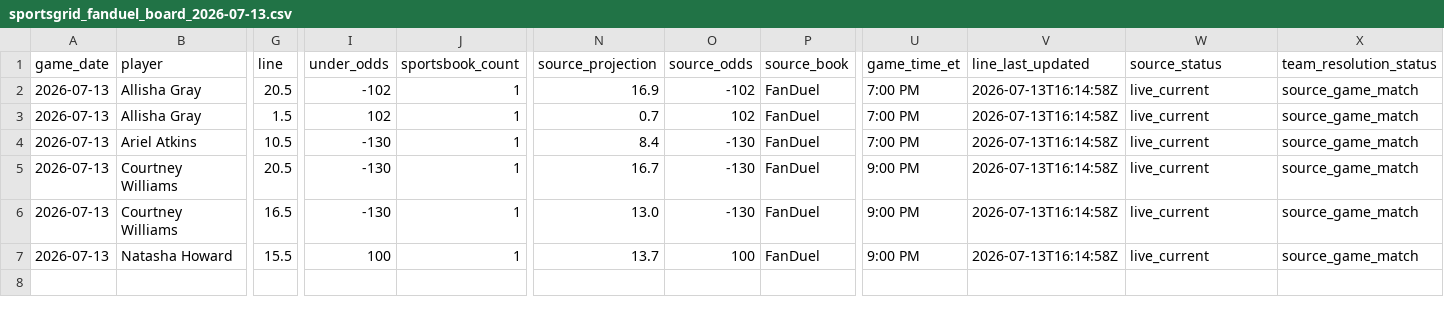
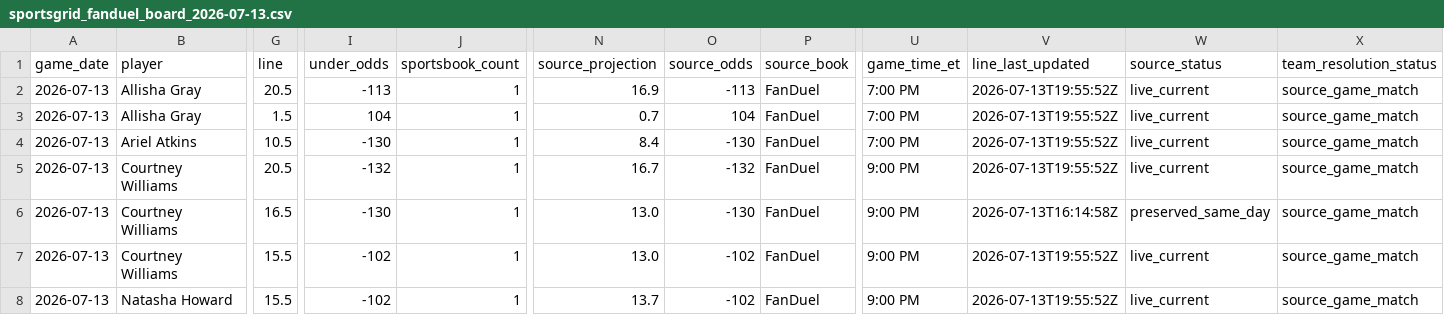
Before and after one commit to testqgw/SCP, a CSV file: wnba/data/current/sportsgrid_fanduel_board_2026-07-13.csv, drawn as a sheet; only a part is shown, gaps mark what is left out; addresses are those after the commit; rows hold the shown columns only; the diff names each change by its address in the sheet, - before the commit and + after, or states it on an @@ line.

```diff
--- a/wnba/data/current/sportsgrid_fanduel_board_2026-07-13.csv
+++ b/wnba/data/current/sportsgrid_fanduel_board_2026-07-13.csv
-I2 (under_odds): -102
+I2 (under_odds): -113
-O2 (source_odds): -102
+O2 (source_odds): -113
-V2:V5 (line_last_updated): 2026-07-13T16:14:58Z
+V2:V5 (line_last_updated): 2026-07-13T19:55:52Z
-I3 (under_odds): 102
+I3 (under_odds): 104
-O3 (source_odds): 102
+O3 (source_odds): 104
-I5 (under_odds): -130
+I5 (under_odds): -132
-O5 (source_odds): -130
+O5 (source_odds): -132
-W6 (source_status): live_current
+W6 (source_status): preserved_same_day
+row 7: 2026-07-13 | Courtney Williams | 15.5 | -102 | 1 | 13.0 | -102 | FanDuel | 9:00 PM | 2026-07-13T19:55:52Z | live_current | source_game_match
-I8 (under_odds): 100
+I8 (under_odds): -102
-O8 (source_odds): 100
+O8 (source_odds): -102
-V8 (line_last_updated): 2026-07-13T16:14:58Z
+V8 (line_last_updated): 2026-07-13T19:55:52Z
```
Also changed, not shown: wnba/output/current-card.csv, wnba/output/current-settlement.csv, 5 other files.
